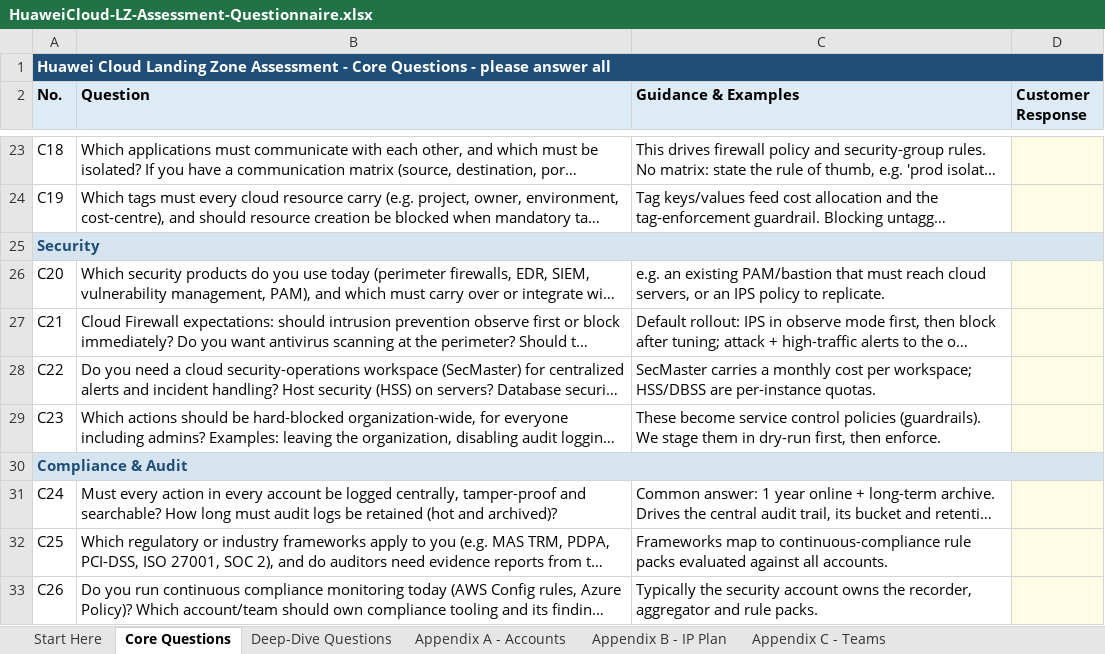
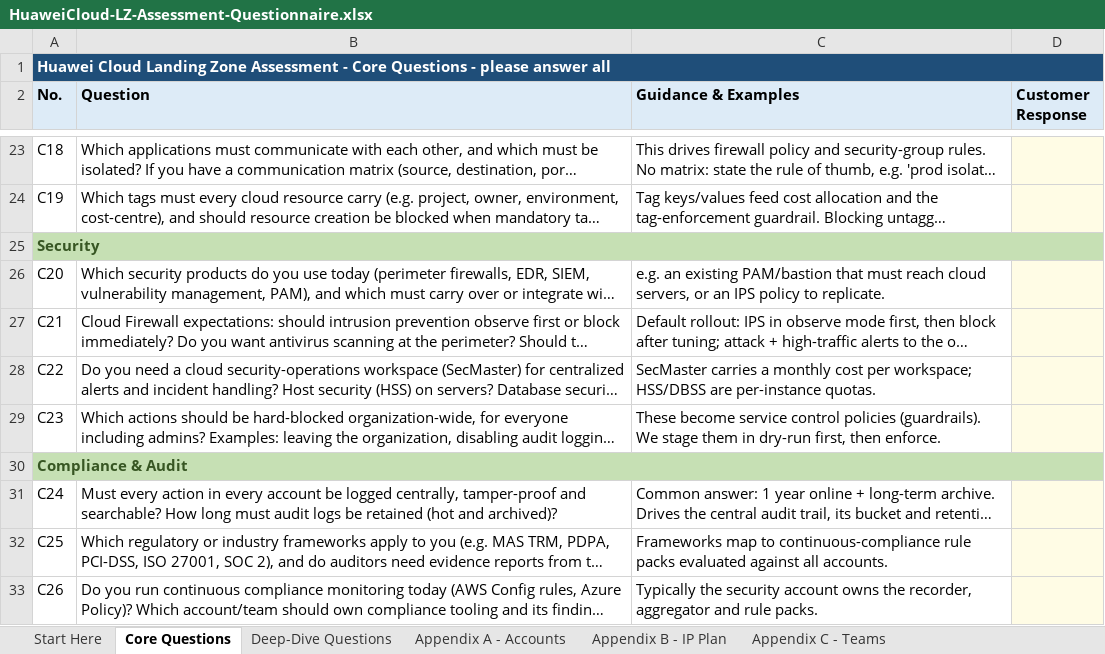
Before and after one commit to Nigelleong314/huawei-cloud-landing-zone-pipeline, an Excel workbook: examples/HuaweiCloud-LZ-Assessment-Questionnaire.xlsx, sheet Core Questions, drawn as a sheet; only a part is shown, gaps mark what is left out; long unchanged cells end in …; values as stored, in another font and other column widths than the file's, no borders; the diff covers the shown part only; the diff names each change by its address in the sheet, - before the commit and + after, or states it on an @@ line.

```diff
--- a/examples/HuaweiCloud-LZ-Assessment-Questionnaire.xlsx (sheet Core Questions)
+++ b/examples/HuaweiCloud-LZ-Assessment-Questionnaire.xlsx (sheet Core Questions)
@@ A25 fill: #D6E4F0 → #C6E0B4, text colour: #1F4E79 → #375623 @@
@@ A30 fill: #D6E4F0 → #C6E0B4, text colour: #1F4E79 → #375623 @@
```
Also changed, not shown: cell formats elsewhere in this sheet, sheet Deep-Dive Questions, 3 other files.
